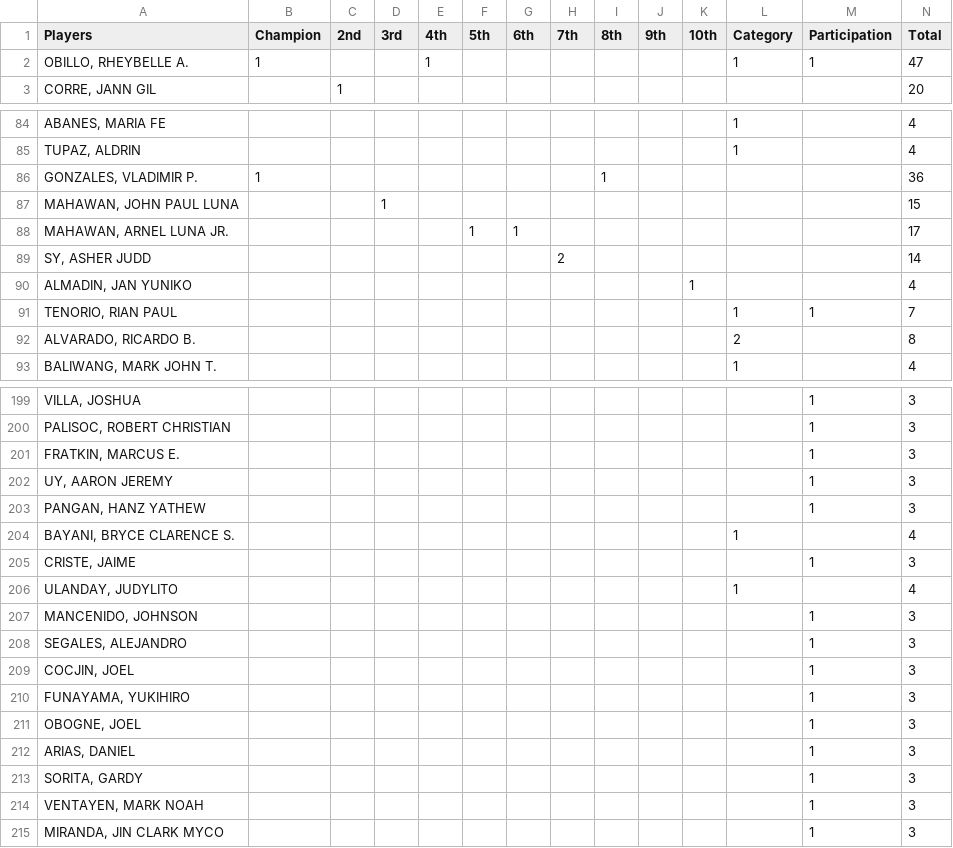
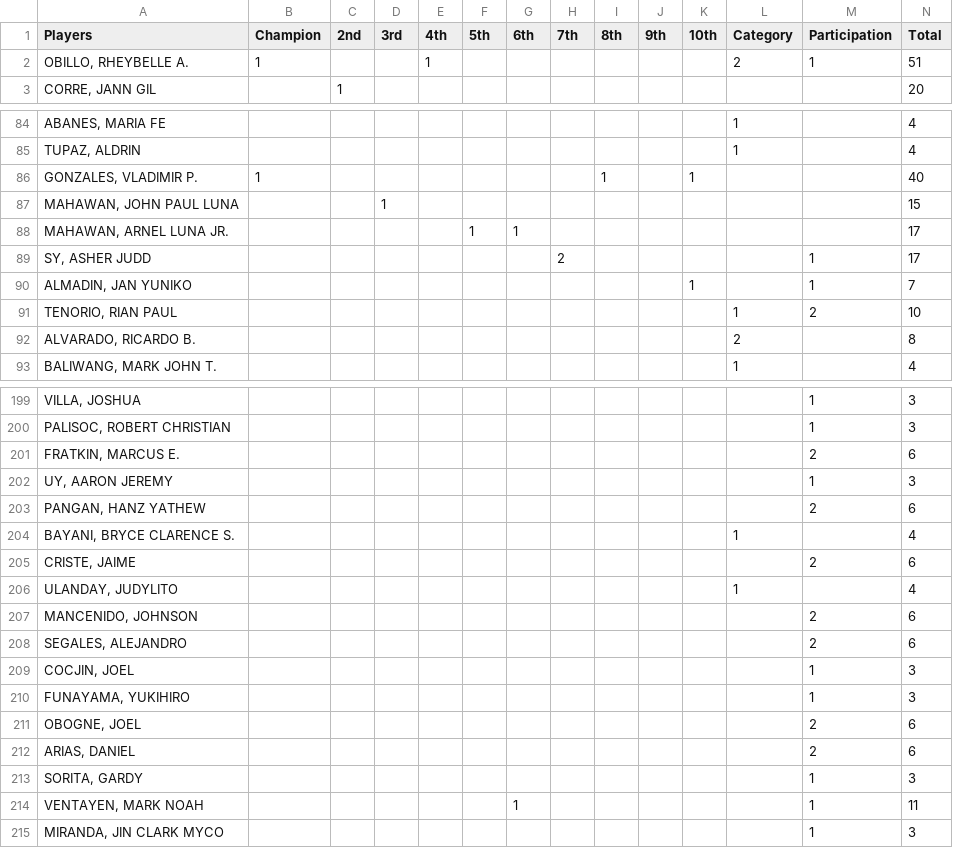
Before and after one commit to mythrilh3ml0ck/ChessMatesPHRatings, a CSV file: CMP/otherDB/CMThaiRankIndiDB.csv, drawn as a sheet; only a part is shown, gaps mark what is left out; the diff covers the shown part only.

```diff
--- a/CMP/otherDB/CMThaiRankIndiDB.csv
+++ b/CMP/otherDB/CMThaiRankIndiDB.csv
@@ -1,3 +1,3 @@
 Players,Champion,2nd,3rd,4th,5th,6th,7th,8th,9th,10th,Category,Participation,Total
-"OBILLO, RHEYBELLE A.",1,,,1,,,,,,,1,1,47
+"OBILLO, RHEYBELLE A.",1,,,1,,,,,,,2,1,51
 "CORRE, JANN GIL",,1,,,,,,,,,,,20
@@ -85,8 +85,8 @@ Players,Champion,2nd,3rd,4th,5th,6th,7th,8th,9th,10th,Category,Participation,Tot
 "TUPAZ, ALDRIN",,,,,,,,,,,1,,4
-"GONZALES, VLADIMIR P.",1,,,,,,,1,,,,,36
+"GONZALES, VLADIMIR P.",1,,,,,,,1,,1,,,40
 "MAHAWAN, JOHN PAUL LUNA",,,1,,,,,,,,,,15
 "MAHAWAN, ARNEL LUNA JR.",,,,,1,1,,,,,,,17
-"SY, ASHER JUDD",,,,,,,2,,,,,,14
-"ALMADIN, JAN YUNIKO",,,,,,,,,,1,,,4
-"TENORIO, RIAN PAUL",,,,,,,,,,,1,1,7
+"SY, ASHER JUDD",,,,,,,2,,,,,1,17
+"ALMADIN, JAN YUNIKO",,,,,,,,,,1,,1,7
+"TENORIO, RIAN PAUL",,,,,,,,,,,1,2,10
 "ALVARADO, RICARDO B.",,,,,,,,,,,2,,8
@@ -200,16 +200,16 @@ Players,Champion,2nd,3rd,4th,5th,6th,7th,8th,9th,10th,Category,Participation,Tot
 "PALISOC, ROBERT CHRISTIAN",,,,,,,,,,,,1,3
-"FRATKIN, MARCUS E.",,,,,,,,,,,,1,3
+"FRATKIN, MARCUS E.",,,,,,,,,,,,2,6
 "UY, AARON JEREMY",,,,,,,,,,,,1,3
-"PANGAN, HANZ YATHEW",,,,,,,,,,,,1,3
+"PANGAN, HANZ YATHEW",,,,,,,,,,,,2,6
 "BAYANI, BRYCE CLARENCE S.",,,,,,,,,,,1,,4
-"CRISTE, JAIME",,,,,,,,,,,,1,3
+"CRISTE, JAIME",,,,,,,,,,,,2,6
 "ULANDAY, JUDYLITO",,,,,,,,,,,1,,4
-"MANCENIDO, JOHNSON",,,,,,,,,,,,1,3
-"SEGALES, ALEJANDRO",,,,,,,,,,,,1,3
+"MANCENIDO, JOHNSON",,,,,,,,,,,,2,6
+"SEGALES, ALEJANDRO",,,,,,,,,,,,2,6
 "COCJIN, JOEL",,,,,,,,,,,,1,3
 "FUNAYAMA, YUKIHIRO",,,,,,,,,,,,1,3
-"OBOGNE, JOEL",,,,,,,,,,,,1,3
-"ARIAS, DANIEL",,,,,,,,,,,,1,3
+"OBOGNE, JOEL",,,,,,,,,,,,2,6
+"ARIAS, DANIEL",,,,,,,,,,,,2,6
 "SORITA, GARDY",,,,,,,,,,,,1,3
-"VENTAYEN, MARK NOAH",,,,,,,,,,,,1,3
+"VENTAYEN, MARK NOAH",,,,,,1,,,,,,1,11
 "MIRANDA, JIN CLARK MYCO",,,,,,,,,,,,1,3
```
Also changed, not shown: 26 added rows and 56 edited cells elsewhere in this file.
